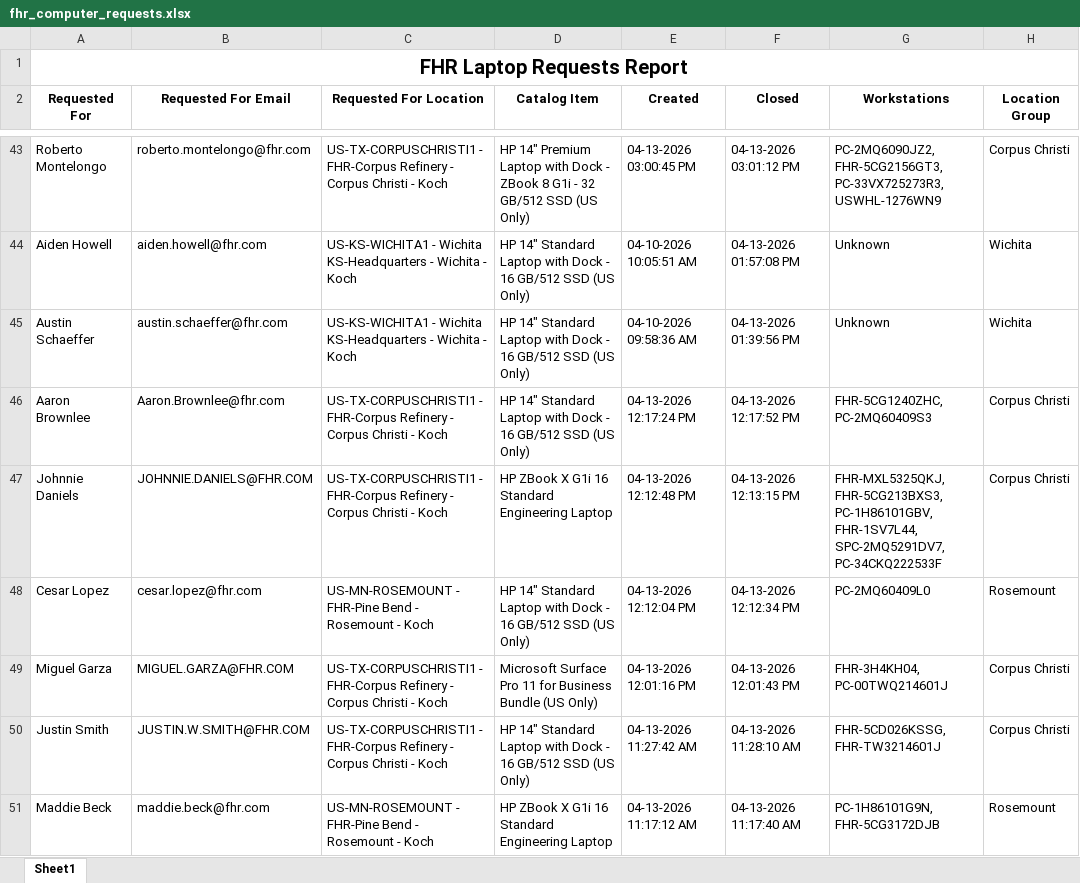
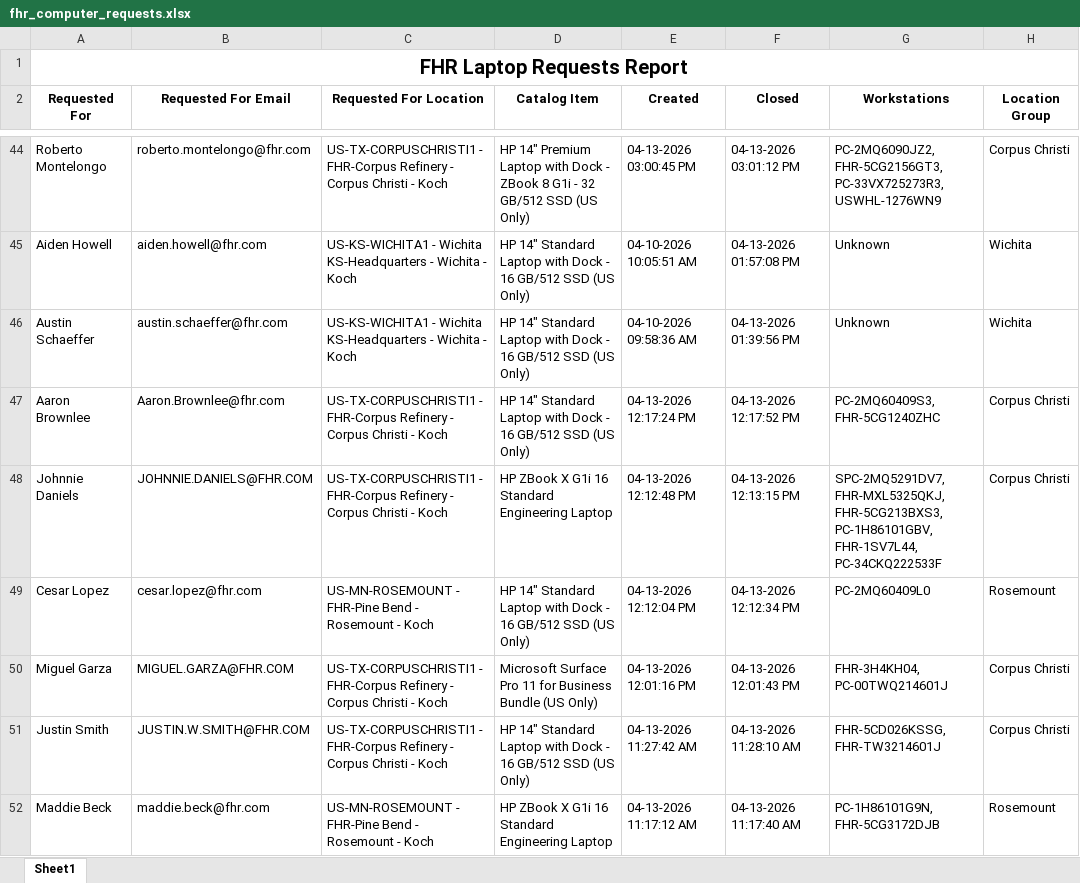
Before and after one commit to ellis-massey-FHR/fhr-device-audit, an Excel workbook: output/fhr_computer_requests.xlsx, sheet Sheet1, drawn as a sheet; only a part is shown, gaps mark what is left out; values as stored, in another font and other column widths than the file's, no borders; charts and pictures not drawn; addresses are those after the commit; the diff covers the shown part only; the diff names each change by its address in the sheet, - before the commit and + after, or states it on an @@ line.

```diff
--- a/output/fhr_computer_requests.xlsx (sheet Sheet1)
+++ b/output/fhr_computer_requests.xlsx (sheet Sheet1)
-G47 (Workstations): FHR-5CG1240ZHC, PC-2MQ60409S3
+G47 (Workstations): PC-2MQ60409S3, FHR-5CG1240ZHC
-G48 (Workstations): FHR-MXL5325QKJ, FHR-5CG213BXS3, PC-1H86101GBV, FHR-1SV7L44, SPC-2MQ5291DV7, PC-34CKQ222533F
+G48 (Workstations): SPC-2MQ5291DV7, FHR-MXL5325QKJ, FHR-5CG213BXS3, PC-1H86101GBV, FHR-1SV7L44, PC-34CKQ222533F
```
Also changed, not shown: 1 added row, 1 removed row and 23 edited cells elsewhere in this sheet, charts or pictures.
